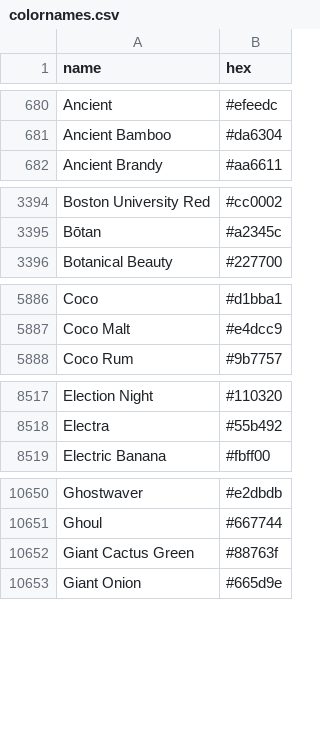
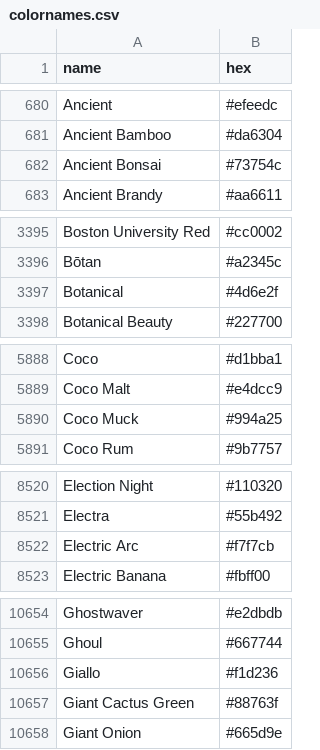
Before and after one commit to meodai/color-names, a CSV file: dist/colornames.csv, drawn as a sheet; only a part is shown, gaps mark what is left out; the diff covers the shown part only; the diff names each change by its address in the sheet, - before the commit and + after, or states it on an @@ line.

```diff
--- a/dist/colornames.csv
+++ b/dist/colornames.csv
+row 682: Ancient Bonsai | #73754c
+row 3397: Botanical | #4d6e2f
+row 5890: Coco Muck | #994a25
+row 8522: Electric Arc | #f7f7cb
+row 10656: Giallo | #f1d236
```
Also changed, not shown: 6 added rows, 1 removed row and 1 edited cell elsewhere in this file, dist/colornames.bestof.csv, src/colornames.csv, 20 other files.
